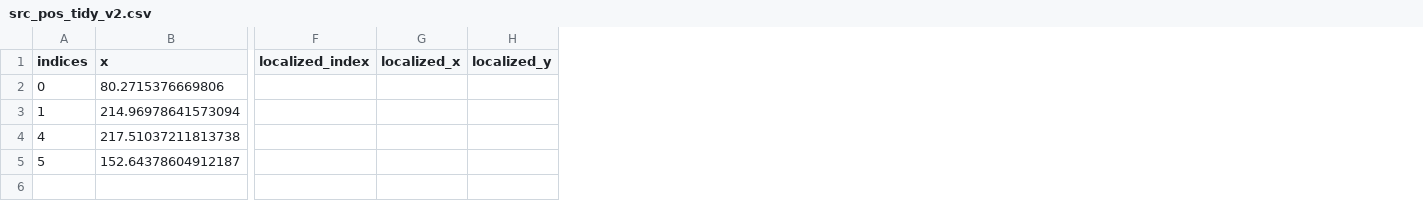
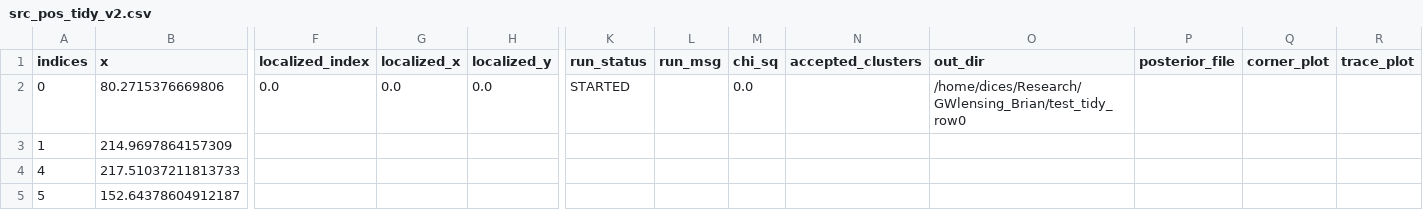
Before and after one commit to diceandcats/GWlensing_Brian, a CSV file: oddratio/src_pos_tidy_v2.csv, drawn as a sheet; only a part is shown, gaps mark what is left out; the diff covers the shown part only; the diff names each change by its address in the sheet, - before the commit and + after, or states it on an @@ line.

Commit message:
27/9 can run fast on local computer, the version for computer and workstation in workstation

```diff
--- a/oddratio/src_pos_tidy_v2.csv
+++ b/oddratio/src_pos_tidy_v2.csv
+column K (run_status), row 2: STARTED
+column L (run_msg), empty
+column M (chi_sq), row 2: 0.0
+column N (accepted_clusters), empty
+column O (out_dir), row 2: /home/dices/Research/GWlensing_Brian/test_tidy_row0
+column P (posterior_file), empty
+column Q (corner_plot), empty
+column R (trace_plot), empty
-F2 (localized_index): (empty)
+F2 (localized_index): 0.0
-G2 (localized_x): (empty)
+G2 (localized_x): 0.0
-H2 (localized_y): (empty)
+H2 (localized_y): 0.0
-B3 (x): 214.96978641573094
+B3 (x): 214.9697864157309
-B4 (x): 217.51037211813738
+B4 (x): 217.51037211813733
```
Also changed, not shown: 3 edited cells elsewhere in this file, 12 other files.
